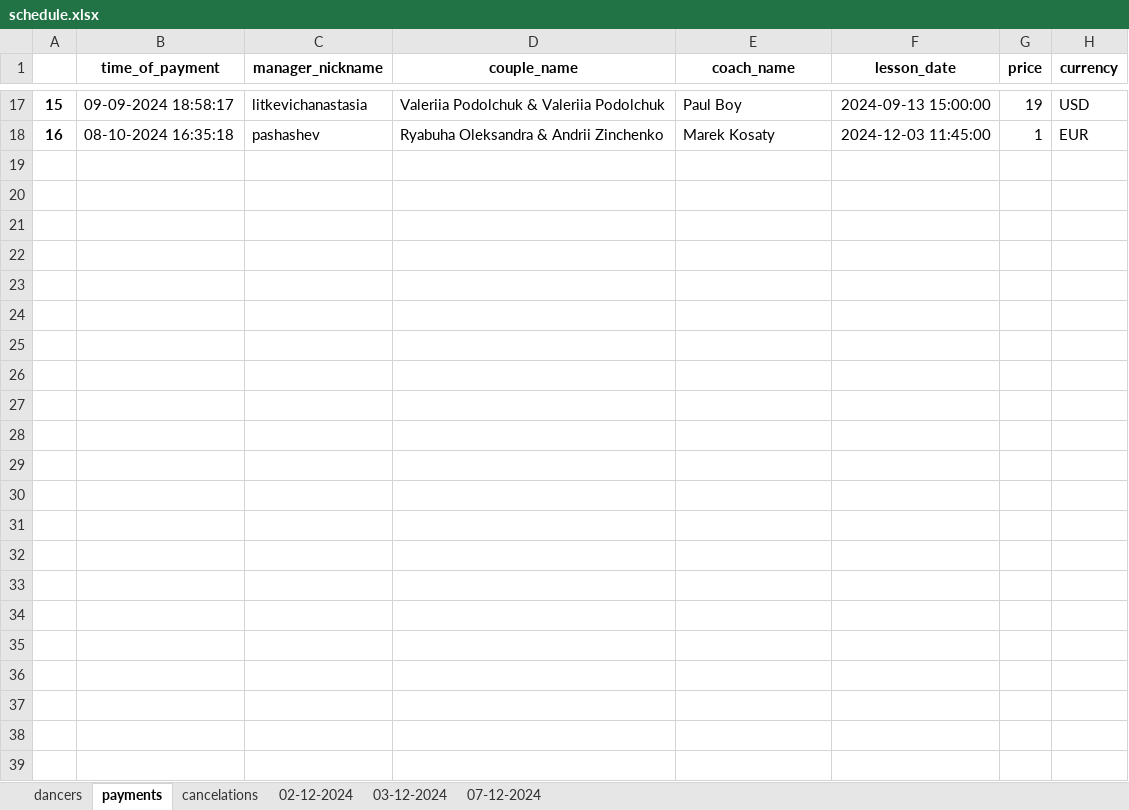
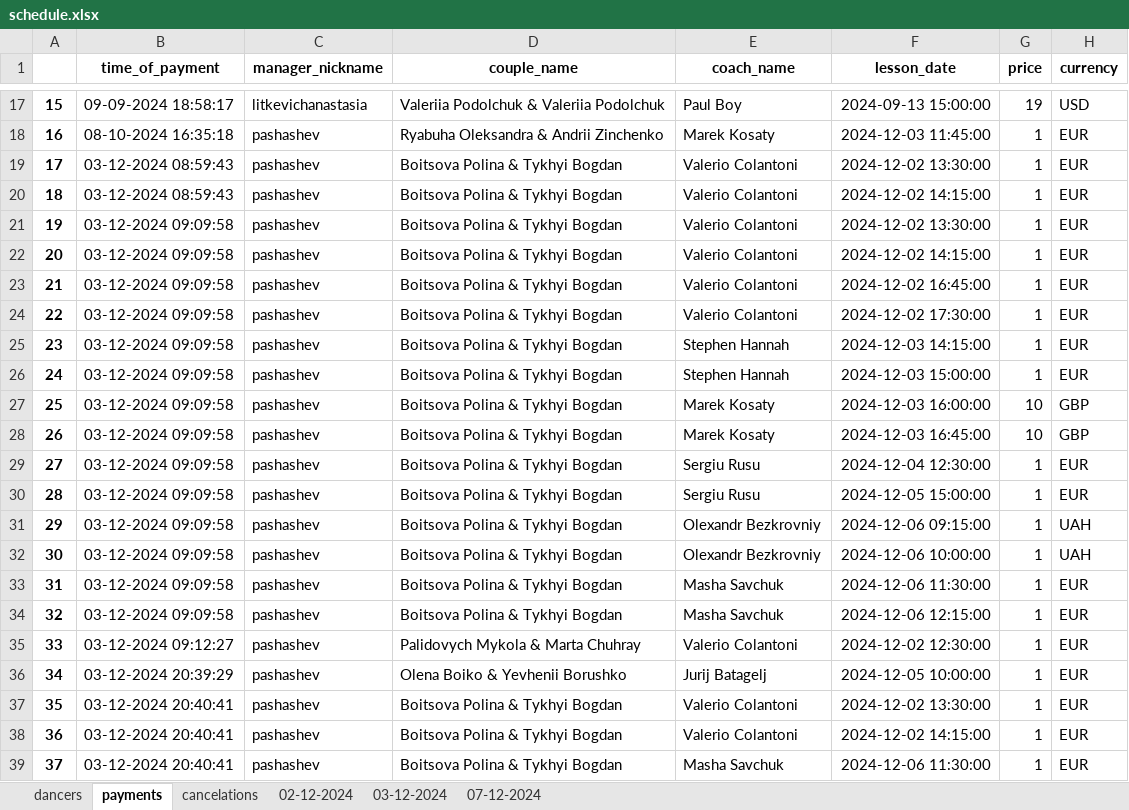
Before and after one commit to 99bruno/Bookly, an Excel workbook: manager_bot/app/database/schedule.xlsx, sheet payments, drawn as a sheet; only a part is shown, gaps mark what is left out; values as stored, in another font and other column widths than the file's, no borders; the diff names each change by its address in the sheet, - before the commit and + after, or states it on an @@ line.

```diff
--- a/manager_bot/app/database/schedule.xlsx (sheet payments)
+++ b/manager_bot/app/database/schedule.xlsx (sheet payments)
+row 19: 17 | 03-12-2024 08:59:43 | pashashev | Boitsova Polina & Tykhyi Bogdan | Valerio Colantoni | 2024-12-02 13:30:00 | 1 | EUR
+row 20: 18 | 03-12-2024 08:59:43 | pashashev | Boitsova Polina & Tykhyi Bogdan | Valerio Colantoni | 2024-12-02 14:15:00 | 1 | EUR
+row 21: 19 | 03-12-2024 09:09:58 | pashashev | Boitsova Polina & Tykhyi Bogdan | Valerio Colantoni | 2024-12-02 13:30:00 | 1 | EUR
+row 22: 20 | 03-12-2024 09:09:58 | pashashev | Boitsova Polina & Tykhyi Bogdan | Valerio Colantoni | 2024-12-02 14:15:00 | 1 | EUR
+row 23: 21 | 03-12-2024 09:09:58 | pashashev | Boitsova Polina & Tykhyi Bogdan | Valerio Colantoni | 2024-12-02 16:45:00 | 1 | EUR
+row 24: 22 | 03-12-2024 09:09:58 | pashashev | Boitsova Polina & Tykhyi Bogdan | Valerio Colantoni | 2024-12-02 17:30:00 | 1 | EUR
+row 25: 23 | 03-12-2024 09:09:58 | pashashev | Boitsova Polina & Tykhyi Bogdan | Stephen Hannah | 2024-12-03 14:15:00 | 1 | EUR
+row 26: 24 | 03-12-2024 09:09:58 | pashashev | Boitsova Polina & Tykhyi Bogdan | Stephen Hannah | 2024-12-03 15:00:00 | 1 | EUR
+row 27: 25 | 03-12-2024 09:09:58 | pashashev | Boitsova Polina & Tykhyi Bogdan | Marek Kosaty | 2024-12-03 16:00:00 | 10 | GBP
+row 28: 26 | 03-12-2024 09:09:58 | pashashev | Boitsova Polina & Tykhyi Bogdan | Marek Kosaty | 2024-12-03 16:45:00 | 10 | GBP
+row 29: 27 | 03-12-2024 09:09:58 | pashashev | Boitsova Polina & Tykhyi Bogdan | Sergiu Rusu | 2024-12-04 12:30:00 | 1 | EUR
+row 30: 28 | 03-12-2024 09:09:58 | pashashev | Boitsova Polina & Tykhyi Bogdan | Sergiu Rusu | 2024-12-05 15:00:00 | 1 | EUR
+row 31: 29 | 03-12-2024 09:09:58 | pashashev | Boitsova Polina & Tykhyi Bogdan | Olexandr Bezkrovniy | 2024-12-06 09:15:00 | 1 | UAH
+row 32: 30 | 03-12-2024 09:09:58 | pashashev | Boitsova Polina & Tykhyi Bogdan | Olexandr Bezkrovniy | 2024-12-06 10:00:00 | 1 | UAH
+row 33: 31 | 03-12-2024 09:09:58 | pashashev | Boitsova Polina & Tykhyi Bogdan | Masha Savchuk | 2024-12-06 11:30:00 | 1 | EUR
+row 34: 32 | 03-12-2024 09:09:58 | pashashev | Boitsova Polina & Tykhyi Bogdan | Masha Savchuk | 2024-12-06 12:15:00 | 1 | EUR
+row 35: 33 | 03-12-2024 09:12:27 | pashashev | Palidovych Mykola & Marta Chuhray | Valerio Colantoni | 2024-12-02 12:30:00 | 1 | EUR
+row 36: 34 | 03-12-2024 20:39:29 | pashashev | Olena Boiko & Yevhenii Borushko | Jurij Batagelj | 2024-12-05 10:00:00 | 1 | EUR
+row 37: 35 | 03-12-2024 20:40:41 | pashashev | Boitsova Polina & Tykhyi Bogdan | Valerio Colantoni | 2024-12-02 13:30:00 | 1 | EUR
+row 38: 36 | 03-12-2024 20:40:41 | pashashev | Boitsova Polina & Tykhyi Bogdan | Valerio Colantoni | 2024-12-02 14:15:00 | 1 | EUR
+row 39: 37 | 03-12-2024 20:40:41 | pashashev | Boitsova Polina & Tykhyi Bogdan | Masha Savchuk | 2024-12-06 11:30:00 | 1 | EUR
```
Also changed, not shown: sheet 07-12-2024, sheet 02-12-2024, sheet 03-12-2024, sheet cancelations, 9 other files.
